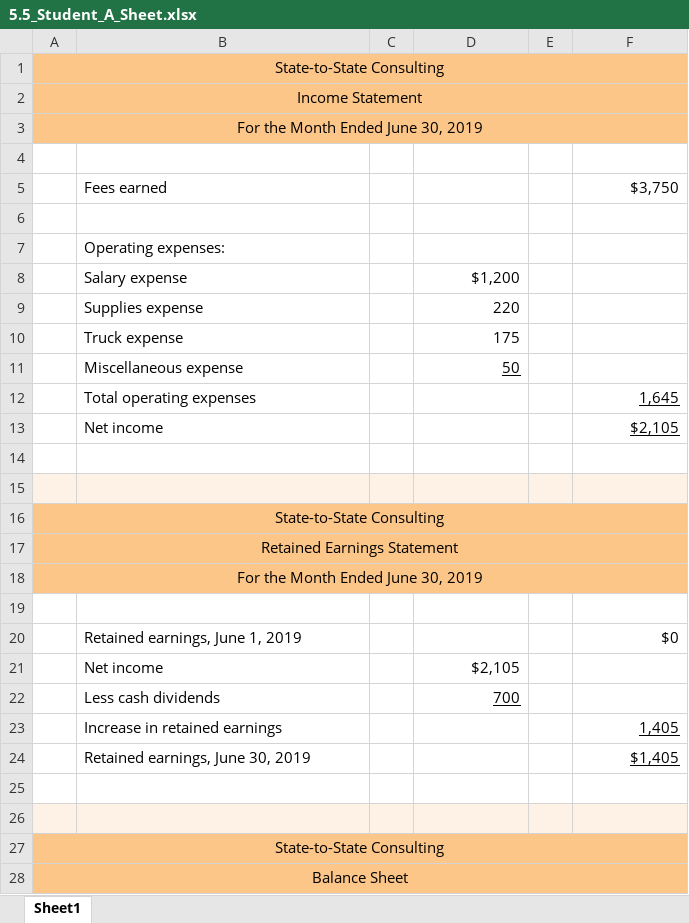
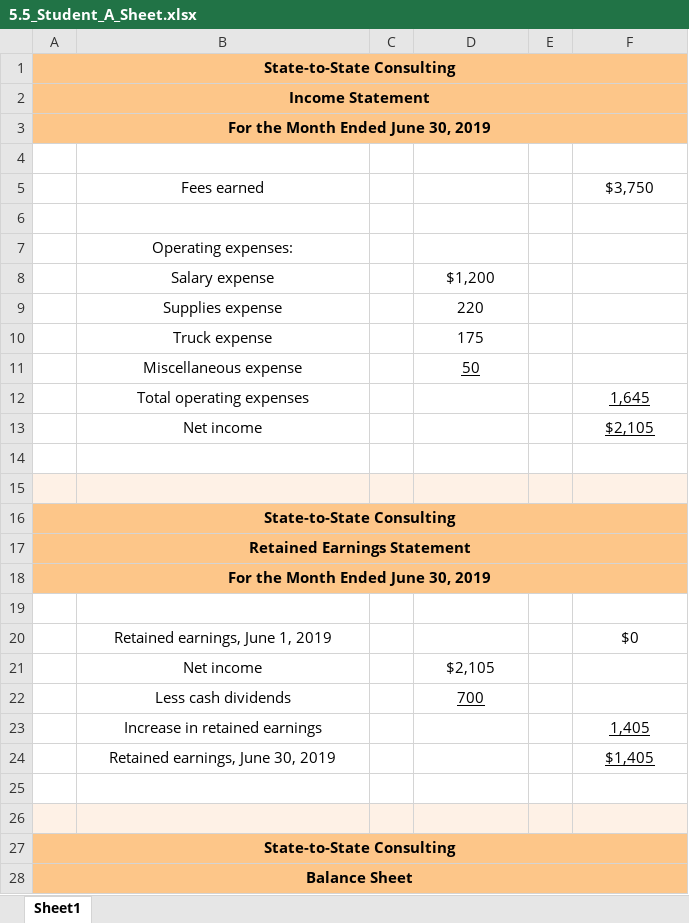
Before and after one commit to leonardodls/product-introduction-financial-accounting, an Excel workbook: assets/public/Chapter_4_ComprehensiveProblem/documents/resources/Assessment_Questions/5.5_Student_A_Sheet.xlsx, sheet Sheet1, drawn as a sheet; only a part is shown; values as stored, in another font and other column widths than the file's, no borders; the diff covers the shown part only; the diff names each change by its address in the sheet, - before the commit and + after, or states it on an @@ line.

```diff
--- a/assets/public/Chapter_4_ComprehensiveProblem/documents/resources/Assessment_Questions/5.5_Student_A_Sheet.xlsx (sheet Sheet1)
+++ b/assets/public/Chapter_4_ComprehensiveProblem/documents/resources/Assessment_Questions/5.5_Student_A_Sheet.xlsx (sheet Sheet1)
-A1:A3 bold: off
+A1:A3 bold: on
-B5 alignment: left
+B5 alignment: center
-F5 alignment: right
+F5 alignment: center
-B7:B13 alignment: left
+B7:B13 alignment: center
-D8:D11 alignment: right
+D8:D11 alignment: center
-F12:F13 alignment: right
+F12:F13 alignment: center
-A16:A18 bold: off
+A16:A18 bold: on
-B20:B24 alignment: left
+B20:B24 alignment: center
-F20 alignment: right
+F20 alignment: center
-D21:D22 alignment: right
+D21:D22 alignment: center
-F23:F24 alignment: right
+F23:F24 alignment: center
-A27:A28 bold: off
+A27:A28 bold: on
```
Also changed, not shown: cell formats elsewhere in this sheet, assets/public/Chapter_4_ComprehensiveProblem/documents/resources/Assessment_Questions/5.4_Student_A_Sheet.xlsx, assets/public/Chapter_4_ComprehensiveProblem/documents/resources/Assessment_Questions/5.4_Student_Q_Sheet.xlsx, 17 other files.
